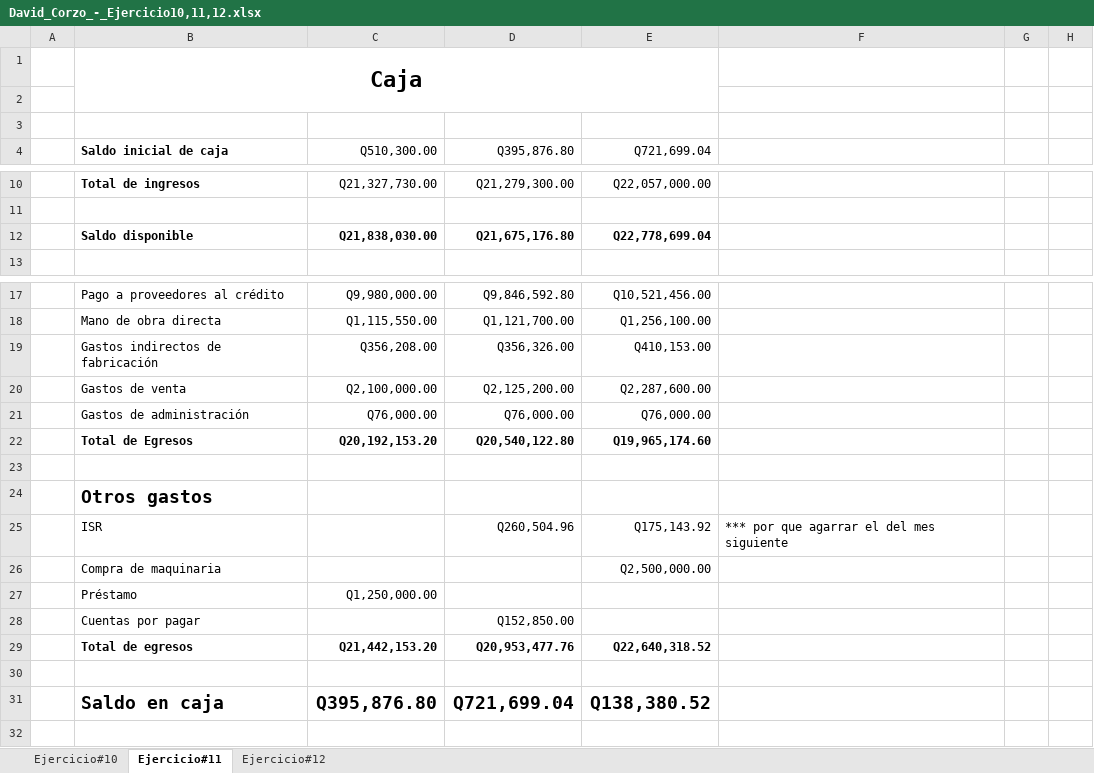
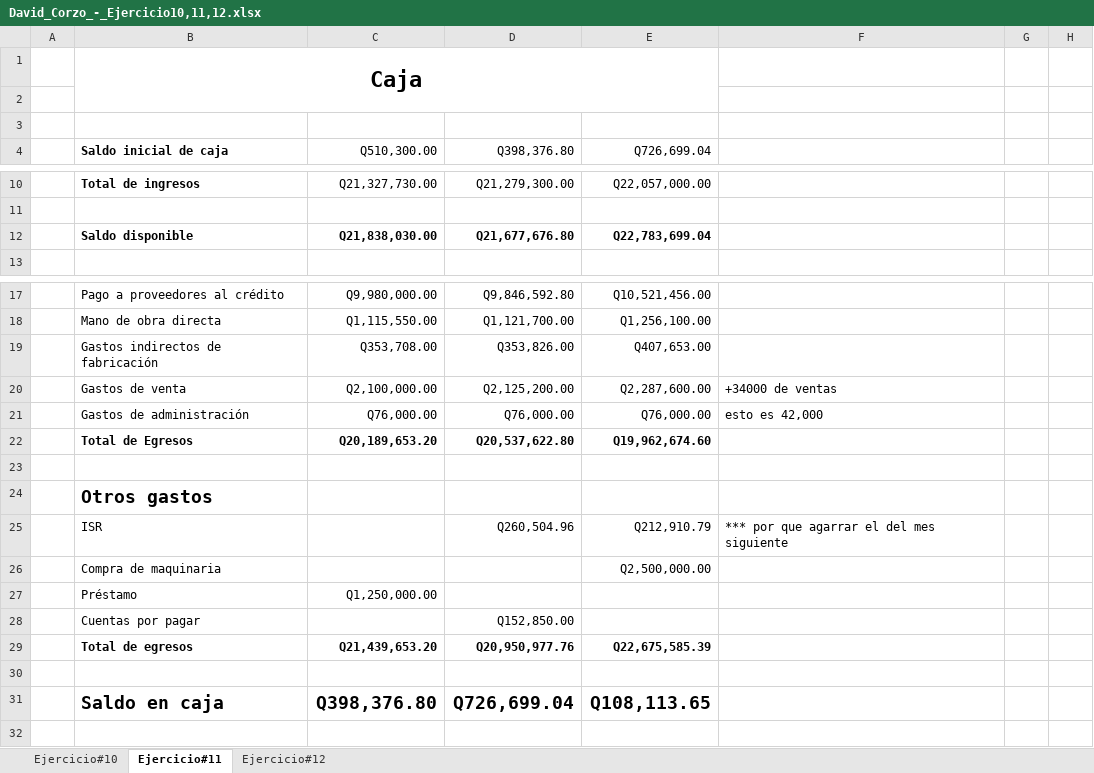
Before and after one commit to DavidCorzo/2.1, an Excel workbook: ___Cost_Analysis-Notas___/tareas/David_Corzo_-_Ejercicio10,11,12.xlsx, sheet Ejercicio#11, drawn as a sheet; only a part is shown, gaps mark what is left out; values as stored, in another font and other column widths than the file's, no borders; the diff names each change by its address in the sheet, - before the commit and + after, or states it on an @@ line.

```diff
--- a/___Cost_Analysis-Notas___/tareas/David_Corzo_-_Ejercicio10,11,12.xlsx (sheet Ejercicio#11)
+++ b/___Cost_Analysis-Notas___/tareas/David_Corzo_-_Ejercicio10,11,12.xlsx (sheet Ejercicio#11)
-D4: Q395,876.80
+D4: Q398,376.80
-E4: Q721,699.04
+E4: Q726,699.04
-D12 (Q398,376.80): Q21,675,176.80
+D12 (Q398,376.80): Q21,677,676.80
-E12 (Q726,699.04): Q22,778,699.04
+E12 (Q726,699.04): Q22,783,699.04
-C19 (Q510,300.00): Q356,208.00
+C19 (Q510,300.00): Q353,708.00
-D19 (Q398,376.80): Q356,326.00
+D19 (Q398,376.80): Q353,826.00
-E19 (Q726,699.04): Q410,153.00
+E19 (Q726,699.04): Q407,653.00
-F20: (empty)
+F20: +34000 de ventas
-F21: (empty)
+F21: esto es 42,000
-C22 (Q510,300.00): Q20,192,153.20
+C22 (Q510,300.00): Q20,189,653.20
-D22 (Q398,376.80): Q20,540,122.80
+D22 (Q398,376.80): Q20,537,622.80
-E22 (Q726,699.04): Q19,965,174.60
+E22 (Q726,699.04): Q19,962,674.60
-E25 (Q726,699.04): Q175,143.92
+E25 (Q726,699.04): Q212,910.79
-C29 (Q510,300.00): Q21,442,153.20
+C29 (Q510,300.00): Q21,439,653.20
-D29 (Q398,376.80): Q20,953,477.76
+D29 (Q398,376.80): Q20,950,977.76
-E29 (Q726,699.04): Q22,640,318.52
+E29 (Q726,699.04): Q22,675,585.39
-C31 (Q510,300.00): Q395,876.80
+C31 (Q510,300.00): Q398,376.80
-D31 (Q398,376.80): Q721,699.04
+D31 (Q398,376.80): Q726,699.04
-E31 (Q726,699.04): Q138,380.52
+E31 (Q726,699.04): Q108,113.65
```
Also changed, not shown: sheet Ejercicio#10, sheet Ejercicio#12, 2 other files.
